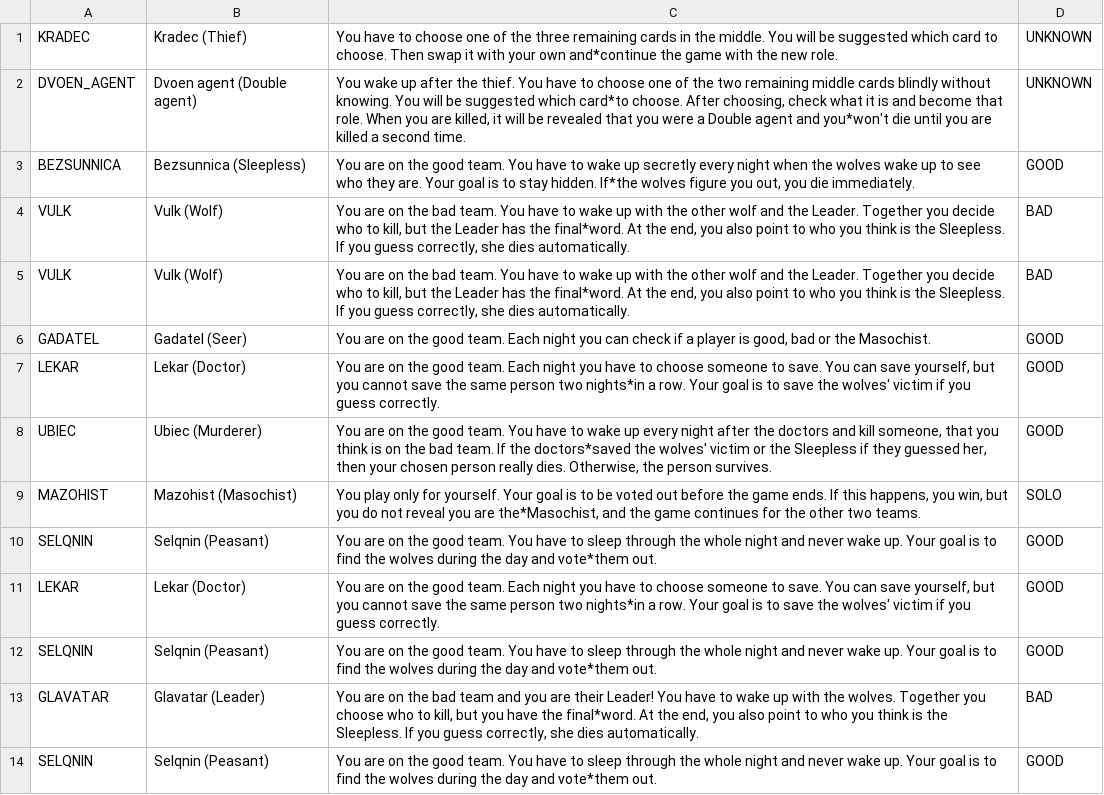
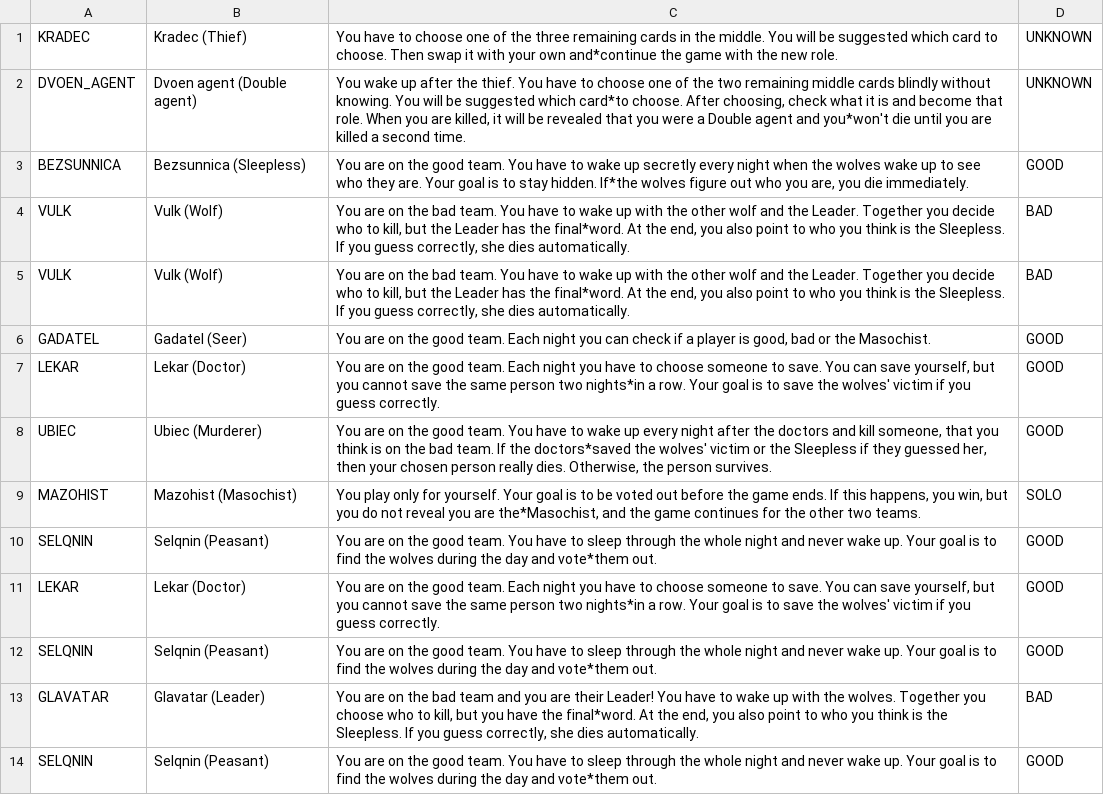
Before and after one commit to Georgi-Merjanov/Vurkolak, a CSV file: roles.csv, drawn as a sheet.

```diff
--- a/roles.csv
+++ b/roles.csv
@@ -2,3 +2,3 @@ KRADEC;Kradec (Thief);You have to choose one of the three remaining cards in the
 DVOEN_AGENT;Dvoen agent (Double agent);You wake up after the thief. You have to choose one of the two remaining middle cards blindly without knowing. You will be suggested which card*to choose. After choosing, check what it is and become that role. When you are killed, it will be revealed that you were a Double agent and you*won't die until you are killed a second time.;UNKNOWN
-BEZSUNNICA;Bezsunnica (Sleepless);You are on the good team. You have to wake up secretly every night when the wolves wake up to see who they are. Your goal is to stay hidden. If*the wolves figure you out, you die immediately.;GOOD
+BEZSUNNICA;Bezsunnica (Sleepless);You are on the good team. You have to wake up secretly every night when the wolves wake up to see who they are. Your goal is to stay hidden. If*the wolves figure out who you are, you die immediately.;GOOD
 VULK;Vulk (Wolf);You are on the bad team. You have to wake up with the other wolf and the Leader. Together you decide who to kill, but the Leader has the final*word. At the end, you also point to who you think is the Sleepless. If you guess correctly, she dies automatically.;BAD
```
Also changed, not shown: 4 other files.
